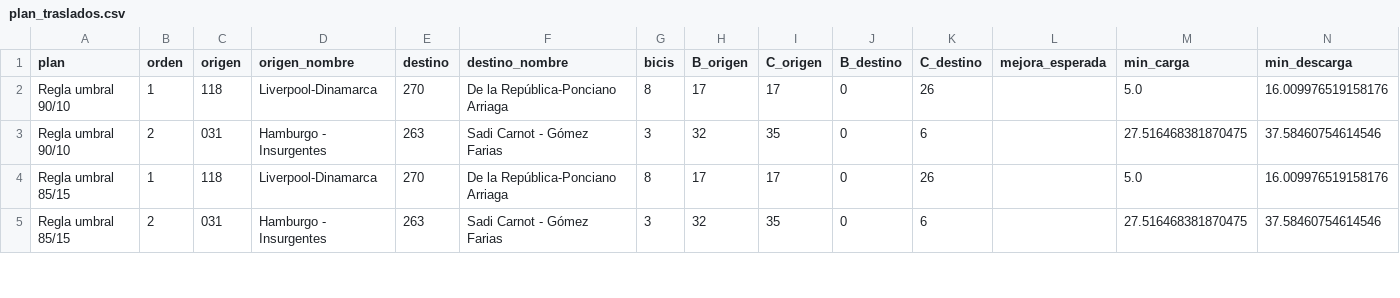
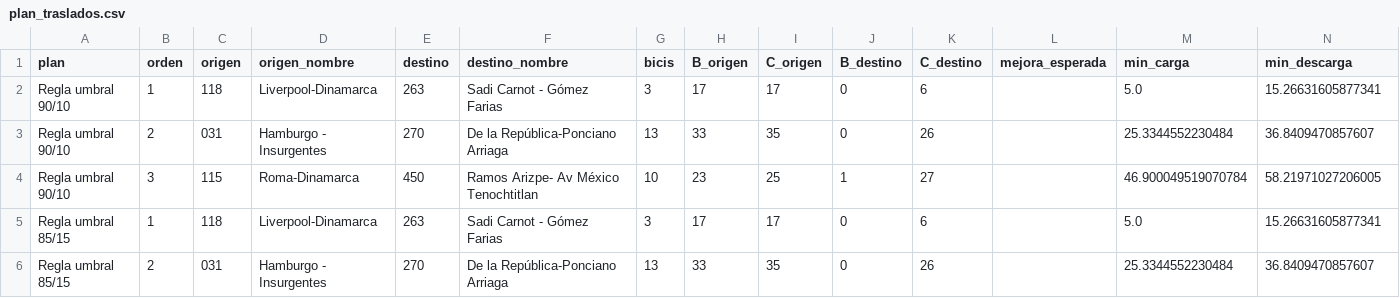
Before and after one commit to ignaburger68-hub/ecobici-gemelo, a CSV file: gemelo_vivo/ultimo/plan_traslados.csv, drawn as a sheet; only a part is shown; the diff covers the shown part only.

```diff
--- a/gemelo_vivo/ultimo/plan_traslados.csv
+++ b/gemelo_vivo/ultimo/plan_traslados.csv
@@ -1,5 +1,6 @@
 plan,orden,origen,origen_nombre,destino,destino_nombre,bicis,B_origen,C_origen,B_destino,C_destino,mejora_esperada,min_carga,min_descarga
-Regla umbral 90/10,1,118,Liverpool-Dinamarca,270,De la República-Ponciano Arriaga,8,17,17,0,26,,5.0,16.009976519158176
-Regla umbral 90/10,2,031,Hamburgo - Insurgentes,263,Sadi Carnot - Gómez Farias,3,32,35,0,6,,27.516468381870475,37.58460754614546
-Regla umbral 85/15,1,118,Liverpool-Dinamarca,270,De la República-Ponciano Arriaga,8,17,17,0,26,,5.0,16.009976519158176
-Regla umbral 85/15,2,031,Hamburgo - Insurgentes,263,Sadi Carnot - Gómez Farias,3,32,35,0,6,,27.516468381870475,37.58460754614546
+Regla umbral 90/10,1,118,Liverpool-Dinamarca,263,Sadi Carnot - Gómez Farias,3,17,17,0,6,,5.0,15.26631605877341
+Regla umbral 90/10,2,031,Hamburgo - Insurgentes,270,De la República-Ponciano Arriaga,13,33,35,0,26,,25.3344552230484,36.8409470857607
+Regla umbral 90/10,3,115,Roma-Dinamarca,450,Ramos Arizpe- Av México Tenochtitlan,10,23,25,1,27,,46.900049519070784,58.21971027206005
+Regla umbral 85/15,1,118,Liverpool-Dinamarca,263,Sadi Carnot - Gómez Farias,3,17,17,0,6,,5.0,15.26631605877341
+Regla umbral 85/15,2,031,Hamburgo - Insurgentes,270,De la República-Ponciano Arriaga,13,33,35,0,26,,25.3344552230484,36.8409470857607
```
Also changed, not shown: 2 added rows, 2 removed rows and 73 edited cells elsewhere in this file, gemelo_vivo/evaluaciones.csv, gemelo_vivo/resumen_vivo.csv, 10 other files.
